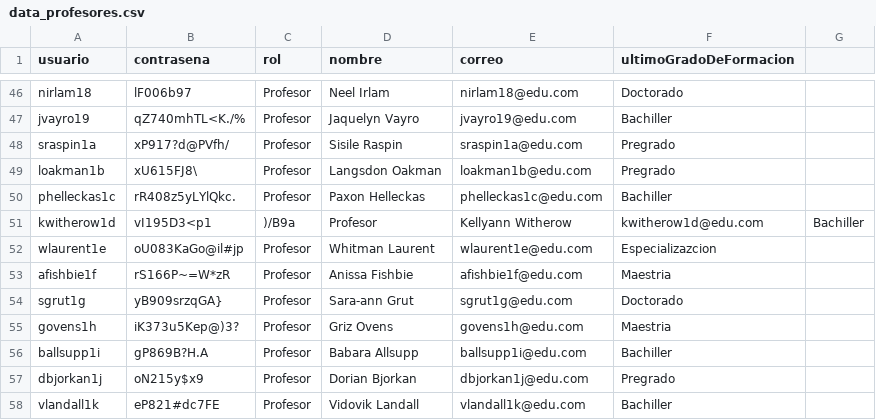
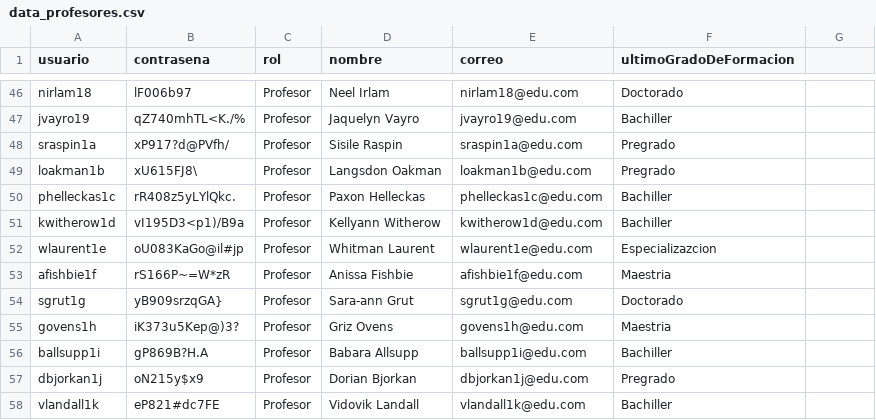
Before and after one commit to natam226/datasets_proyecto, a CSV file: data_profesores.csv, drawn as a sheet; only a part is shown, gaps mark what is left out.

Commit message:
Update data_profesores.csv

```diff
--- a/data_profesores.csv
+++ b/data_profesores.csv
@@ -50,3 +50,3 @@ loakman1b,xU615FJ8\,Profesor,Langsdon Oakman,loakman1b@edu.com,Pregrado
 phelleckas1c,rR408z5yLYlQkc.,Profesor,Paxon Helleckas,phelleckas1c@edu.com,Bachiller
-kwitherow1d,vI195D3<p1,)/B9a,Profesor,Kellyann Witherow,kwitherow1d@edu.com,Bachiller
+kwitherow1d,vI195D3<p1)/B9a,Profesor,Kellyann Witherow,kwitherow1d@edu.com,Bachiller
 wlaurent1e,oU083KaGo@il#jp,Profesor,Whitman Laurent,wlaurent1e@edu.com,Especializazcion
```
